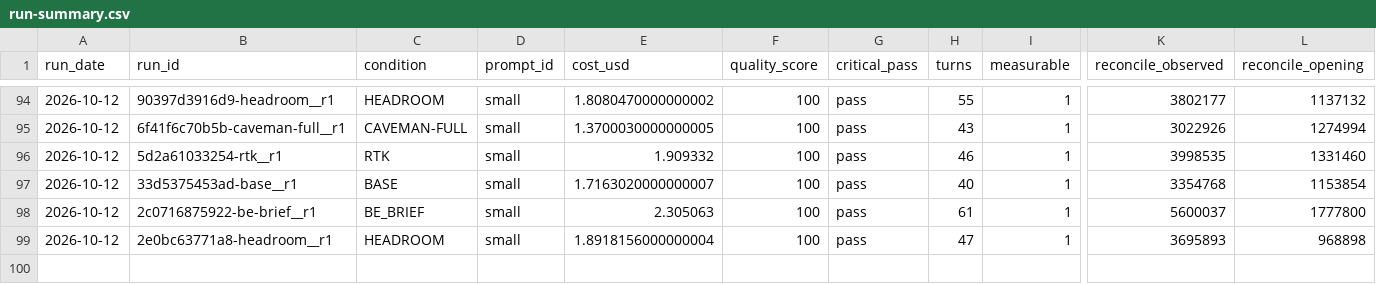
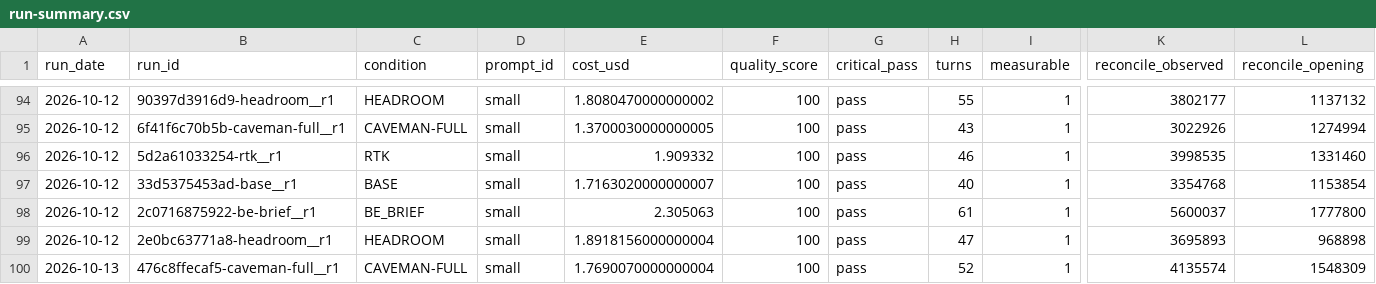
Before and after one commit to YangJunMan/claude-code-token-savings-benchmark, a CSV file: data/run-summary.csv, drawn as a sheet; only a part is shown, gaps mark what is left out; rows hold the shown columns only; the diff names each change by its address in the sheet, - before the commit and + after, or states it on an @@ line.

```diff
--- a/data/run-summary.csv
+++ b/data/run-summary.csv
+row 100: 2026-10-13 | 476c8ffecaf5-caveman-full__r1 | CAVEMAN-FULL | small | 1.7690070000000004 | 100 | pass | 52 | 1 | 4135574 | 1548309
```
Also changed, not shown: data/activity-log.csv, data/comparison.csv, 2 other files.
